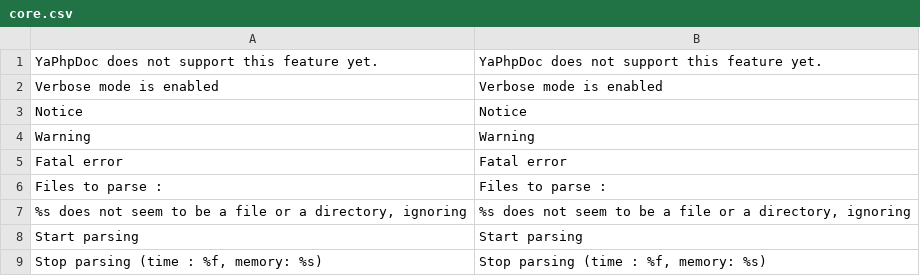
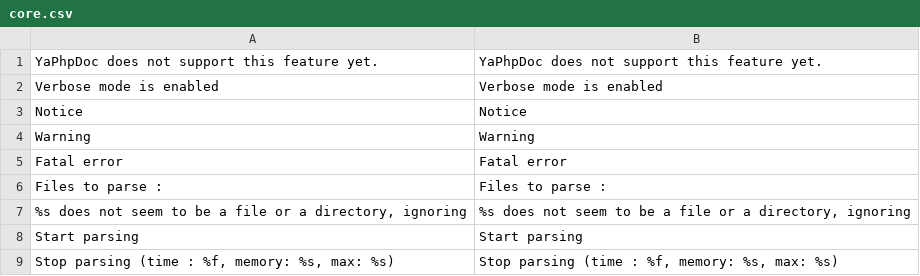
Before and after one commit to Martiusweb/YaPhpDoc, a CSV file: l10n/en/core.csv, drawn as a sheet.

Commit message:
Begining of a file parsing

```diff
--- a/l10n/en/core.csv
+++ b/l10n/en/core.csv
@@ -8,2 +8,2 @@
 "Start parsing","Start parsing"
-"Stop parsing (time : %f, memory: %s)","Stop parsing (time : %f, memory: %s)"
+"Stop parsing (time : %f, memory: %s, max: %s)","Stop parsing (time : %f, memory: %s, max: %s)"
```
Also changed, not shown: 10 other files.
